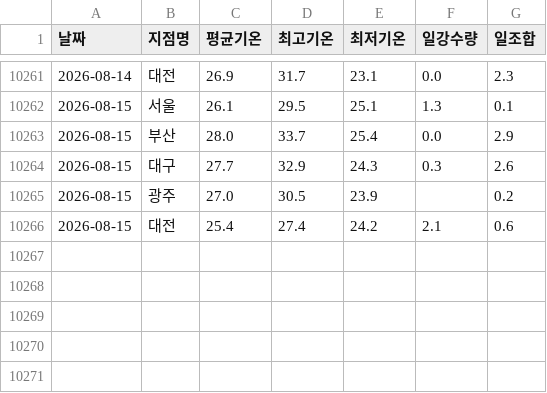
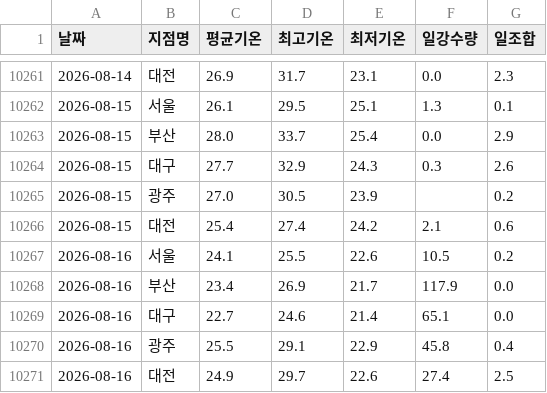
Before and after one commit to dudfyd84-ai/cabbage-price-bot, a CSV file: weather_asos_data.csv, drawn as a sheet; only a part is shown, gaps mark what is left out.

Commit message:
chore: daily data/model update (cloud)

```diff
--- a/weather_asos_data.csv
+++ b/weather_asos_data.csv
@@ -10266 +10266,6 @@
 2026-08-15,대전,25.4,27.4,24.2,2.1,0.6
+2026-08-16,서울,24.1,25.5,22.6,10.5,0.2
+2026-08-16,부산,23.4,26.9,21.7,117.9,0.0
+2026-08-16,대구,22.7,24.6,21.4,65.1,0.0
+2026-08-16,광주,25.5,29.1,22.9,45.8,0.4
+2026-08-16,대전,24.9,29.7,22.6,27.4,2.5
```
Also changed, not shown: predict_log.csv, 41 other files.
